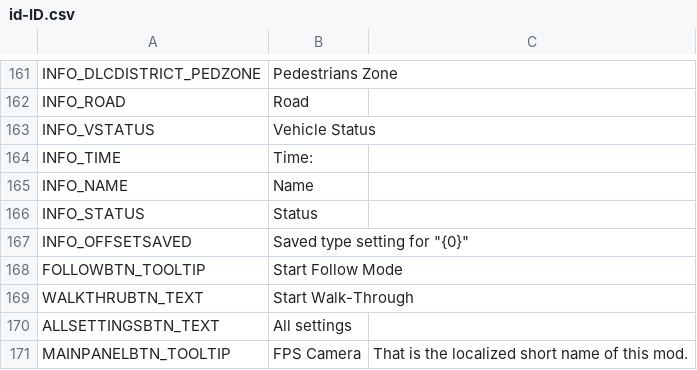
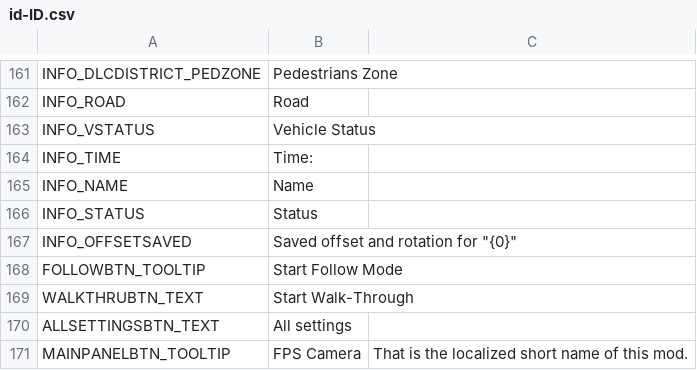
Before and after one commit to will258012/FPSCamera-Continued, a CSV file: FPSCamera/Translations/id-ID.csv, drawn as a sheet; only a part is shown, gaps mark what is left out; the diff covers the shown part only; the diff names each change by its address in the sheet, - before the commit and + after, or states it on an @@ line.

```diff
--- a/FPSCamera/Translations/id-ID.csv
+++ b/FPSCamera/Translations/id-ID.csv
-B167: Saved type setting for "{0}"
+B167: Saved offset and rotation for "{0}"
```
Also changed, not shown: 12 edited cells elsewhere in this file.
